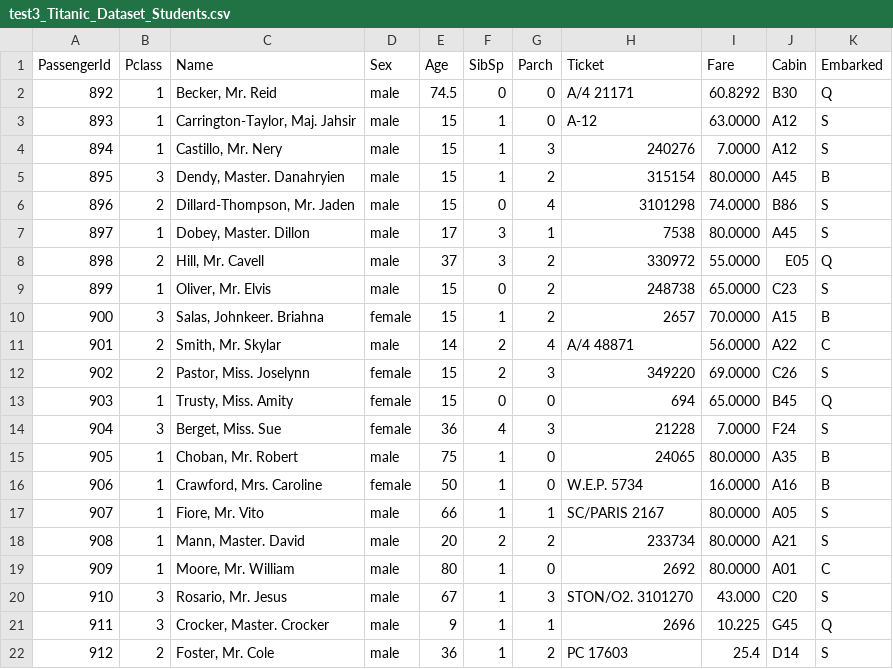
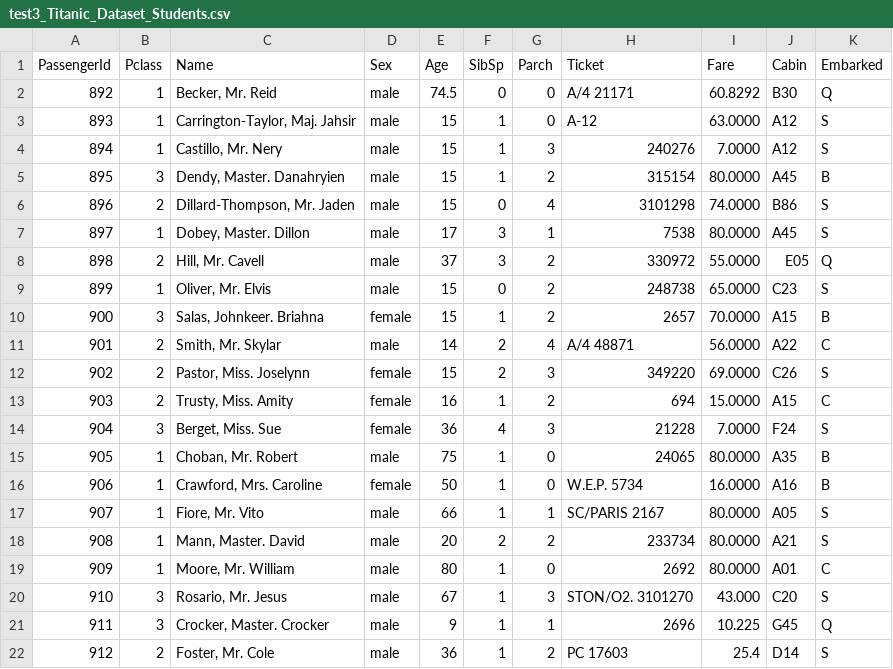
Before and after one commit to SteamTec/GreenScreen, a CSV file: test3_Titanic_Dataset_Students.csv, drawn as a sheet.

Commit message:
Update test3_Titanic_Dataset_Students.csv

```diff
--- a/test3_Titanic_Dataset_Students.csv
+++ b/test3_Titanic_Dataset_Students.csv
@@ -12,3 +12,3 @@ PassengerId,Pclass,Name,Sex,Age,SibSp,Parch,Ticket,Fare,Cabin,Embarked
 902,2,"Pastor, Miss. Joselynn",female,15,2,3,349220,69.0000,C26,S
-903,1,"Trusty, Miss. Amity",female,15,0,0,694,65.0000,B45,Q
+903,2,"Trusty, Miss. Amity",female,16,1,2,694,15.0000,A15,C
 904,3,"Berget, Miss. Sue",female,36,4,3,21228,7.0000,F24,S
```
